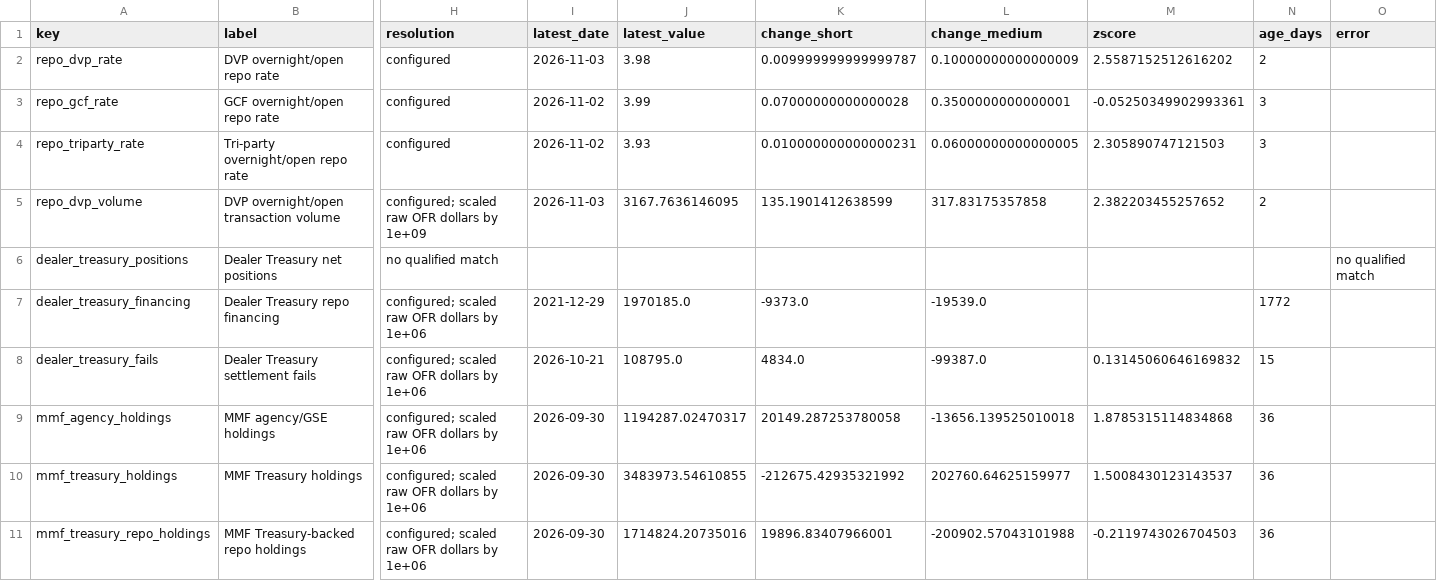
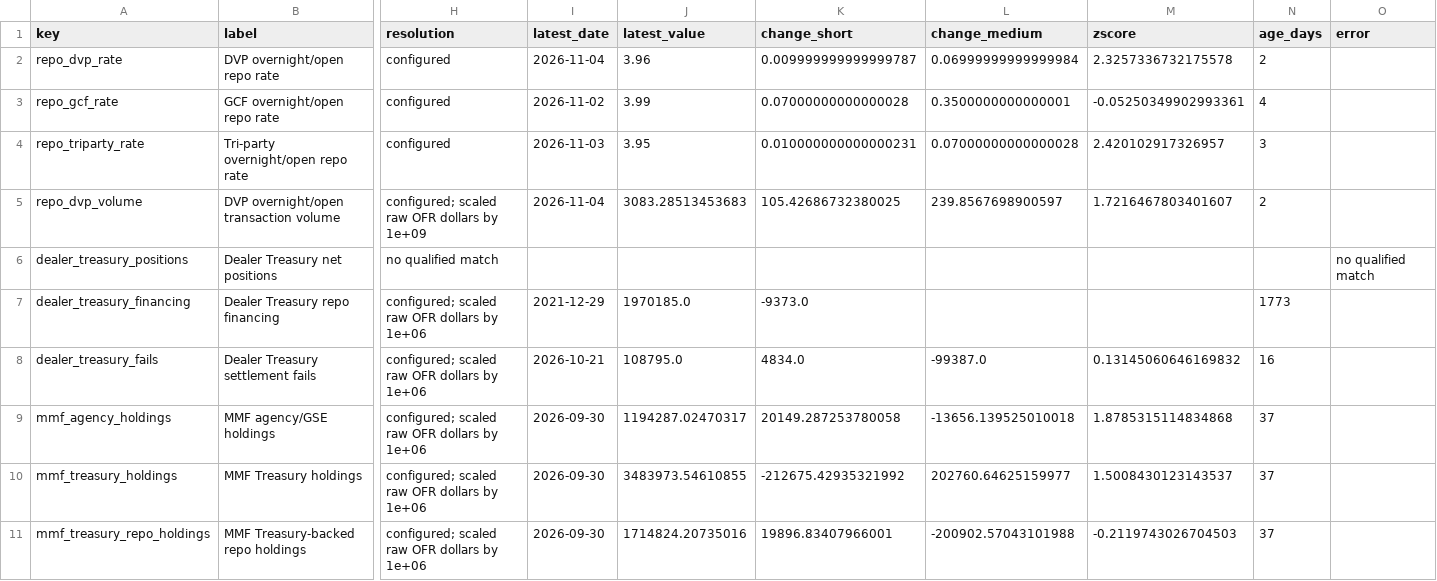
Before and after one commit to sphynxkatt0-arch/cot-report, a CSV file: analysis/model_output/macro_liquidity_source_status.csv, drawn as a sheet; only a part is shown, gaps mark what is left out; the diff names each change by its address in the sheet, - before the commit and + after, or states it on an @@ line.

```diff
--- a/analysis/model_output/macro_liquidity_source_status.csv
+++ b/analysis/model_output/macro_liquidity_source_status.csv
-I2 (latest_date): 2026-11-03
+I2 (latest_date): 2026-11-04
-J2 (latest_value): 3.98
+J2 (latest_value): 3.96
-L2 (change_medium): 0.10000000000000009
+L2 (change_medium): 0.06999999999999984
-M2 (zscore): 2.5587152512616202
+M2 (zscore): 2.3257336732175578
-N3 (age_days): 3
+N3 (age_days): 4
-I4 (latest_date): 2026-11-02
+I4 (latest_date): 2026-11-03
-J4 (latest_value): 3.93
+J4 (latest_value): 3.95
-L4 (change_medium): 0.06000000000000005
+L4 (change_medium): 0.07000000000000028
-M4 (zscore): 2.305890747121503
+M4 (zscore): 2.420102917326957
-I5 (latest_date): 2026-11-03
+I5 (latest_date): 2026-11-04
-J5 (latest_value): 3167.7636146095
+J5 (latest_value): 3083.28513453683
-K5 (change_short): 135.1901412638599
+K5 (change_short): 105.42686732380025
-L5 (change_medium): 317.83175357858
+L5 (change_medium): 239.8567698900597
-M5 (zscore): 2.382203455257652
+M5 (zscore): 1.7216467803401607
-L7 (change_medium): -19539.0
+L7 (change_medium): (empty)
-N7 (age_days): 1772
+N7 (age_days): 1773
-N8 (age_days): 15
+N8 (age_days): 16
-N9:N11 (age_days): 36
+N9:N11 (age_days): 37
```
Also changed, not shown: analysis/model_output/treasury_cash_source_status.csv, 14 other files.
